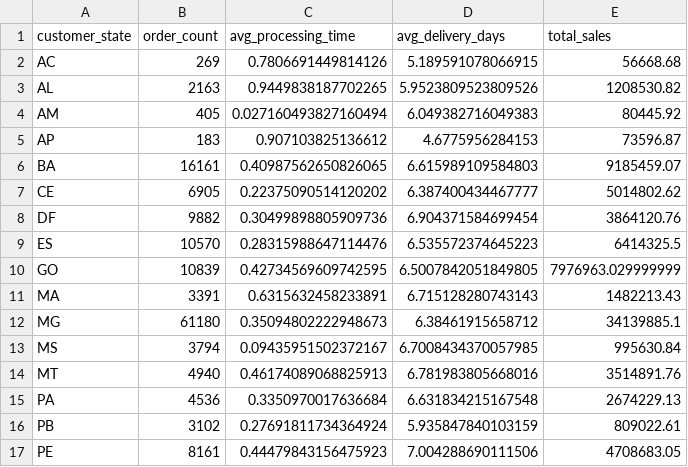
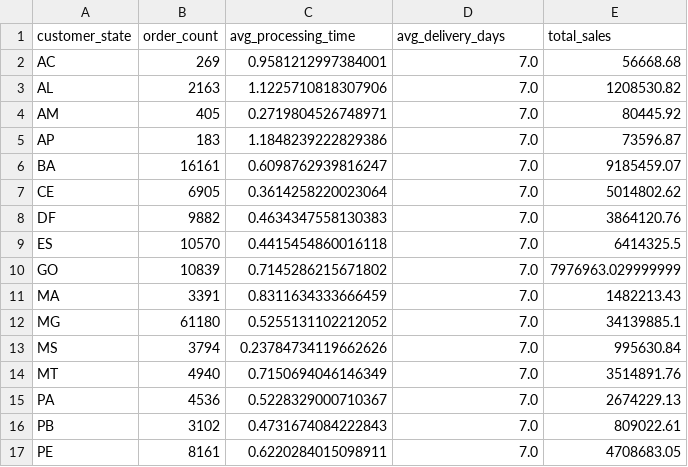
Before and after one commit to nhnhien/supply-chain-analytics, a CSV file: backend/output/state_metrics.csv, drawn as a sheet; only a part is shown; the diff covers the shown part only.

```diff
--- a/backend/output/state_metrics.csv
+++ b/backend/output/state_metrics.csv
@@ -1,17 +1,17 @@
 customer_state,order_count,avg_processing_time,avg_delivery_days,total_sales
-AC,269,0.7806691449814126,5.189591078066915,56668.68
-AL,2163,0.9449838187702265,5.9523809523809526,1208530.82
-AM,405,0.027160493827160494,6.049382716049383,80445.92
-AP,183,0.907103825136612,4.6775956284153,73596.87
-BA,16161,0.40987562650826065,6.615989109584803,9185459.07
-CE,6905,0.22375090514120202,6.387400434467777,5014802.62
-DF,9882,0.30499898805909736,6.904371584699454,3864120.76
-ES,10570,0.28315988647114476,6.535572374645223,6414325.5
-GO,10839,0.42734569609742595,6.5007842051849805,7976963.029999999
-MA,3391,0.6315632458233891,6.715128280743143,1482213.43
-MG,61180,0.35094802222948673,6.38461915658712,34139885.1
-MS,3794,0.09435951502372167,6.7008434370057985,995630.84
-MT,4940,0.46174089068825913,6.781983805668016,3514891.76
-PA,4536,0.3350970017636684,6.631834215167548,2674229.13
-PB,3102,0.27691811734364924,5.935847840103159,809022.61
-PE,8161,0.44479843156475923,7.004288690111506,4708683.05
+AC,269,0.9581212997384001,7.0,56668.68
+AL,2163,1.1225710818307906,7.0,1208530.82
+AM,405,0.2719804526748971,7.0,80445.92
+AP,183,1.1848239222829386,7.0,73596.87
+BA,16161,0.6098762939816247,7.0,9185459.07
+CE,6905,0.3614258220023064,7.0,5014802.62
+DF,9882,0.4634347558130383,7.0,3864120.76
+ES,10570,0.4415454860016118,7.0,6414325.5
+GO,10839,0.7145286215671802,7.0,7976963.029999999
+MA,3391,0.8311634333666459,7.0,1482213.43
+MG,61180,0.5255131102212052,7.0,34139885.1
+MS,3794,0.23784734119662626,7.0,995630.84
+MT,4940,0.7150694046146349,7.0,3514891.76
+PA,4536,0.5228329000710367,7.0,2674229.13
+PB,3102,0.4731674084222843,7.0,809022.61
+PE,8161,0.6220284015098911,7.0,4708683.05
```
Also changed, not shown: 22 edited cells elsewhere in this file, backend/output/forecast_report.csv, backend/output/reorder_recommendations.csv, 38 other files.
